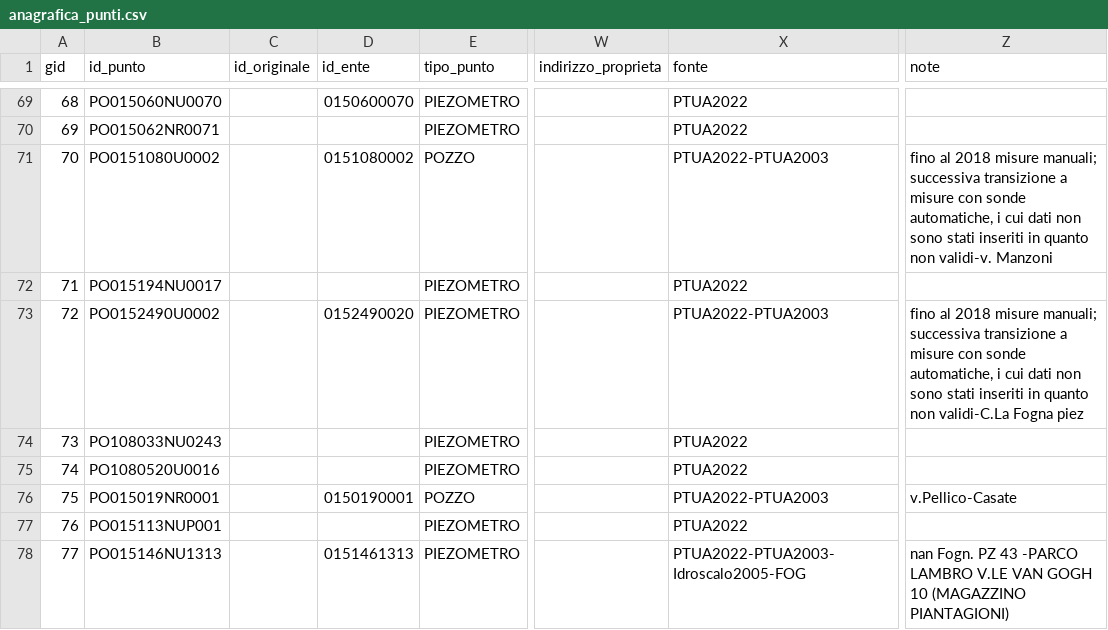
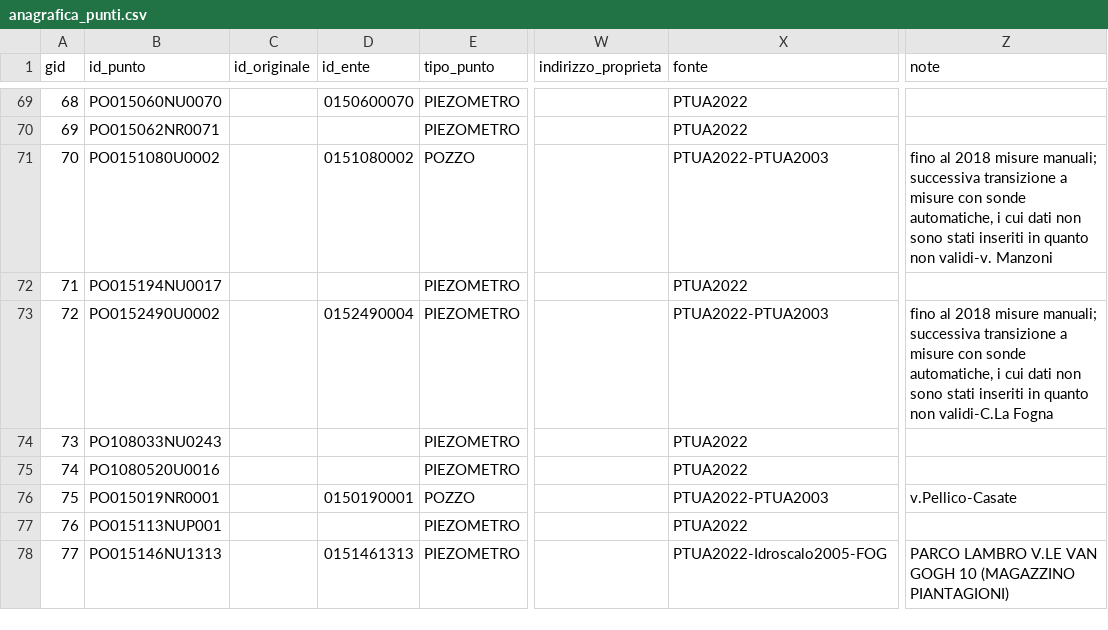
Before and after one commit to paolchol/custom_packages, a CSV file: data/results/webgis/anagrafica_punti.csv, drawn as a sheet; only a part is shown, gaps mark what is left out; the diff covers the shown part only; the diff names each change by its address in the sheet, - before the commit and + after, or states it on an @@ line.

Commit message:
updated to_webgis method in arrange_metats() class

```diff
--- a/data/results/webgis/anagrafica_punti.csv
+++ b/data/results/webgis/anagrafica_punti.csv
-D73 (id_ente): 0152490020
+D73 (id_ente): 0152490004
-Z73 (note): …validi-C.La Fogna piez
+Z73 (note): …validi-C.La Fogna
-X78 (fonte): PTUA2022-PTUA2003-Idroscalo2005-FOG
+X78 (fonte): PTUA2022-Idroscalo2005-FOG
-Z78 (note): nan Fogn. PZ 43 -PARCO LAMBRO V.LE…
+Z78 (note): PARCO LAMBRO V.LE…
```
Also changed, not shown: 23 edited cells elsewhere in this file, 4 other files.
